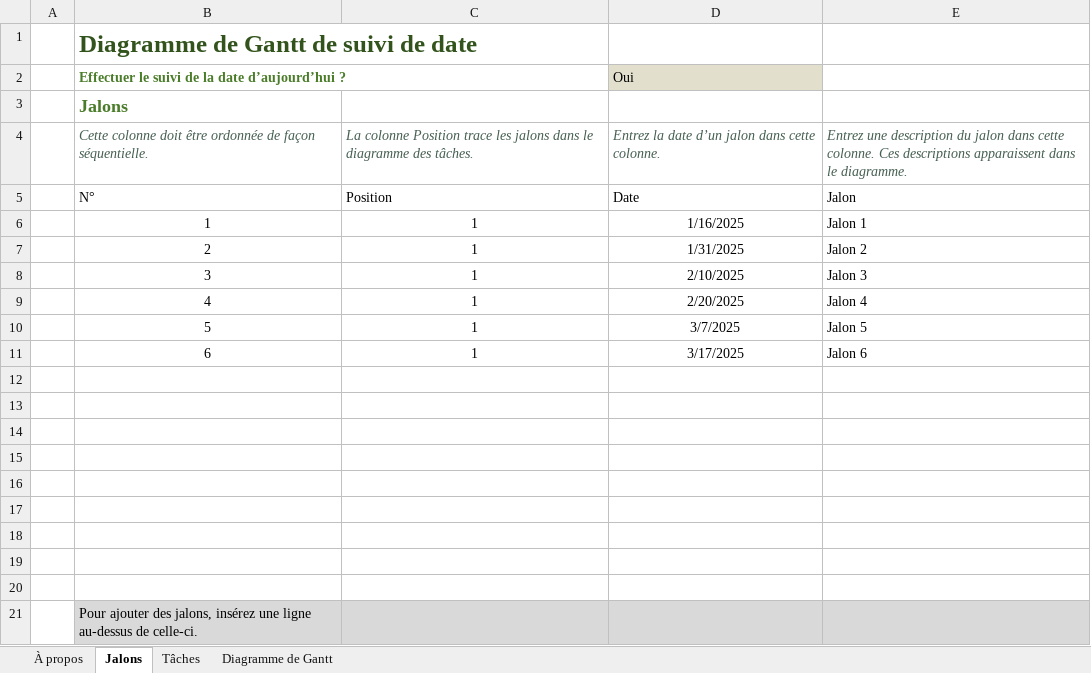
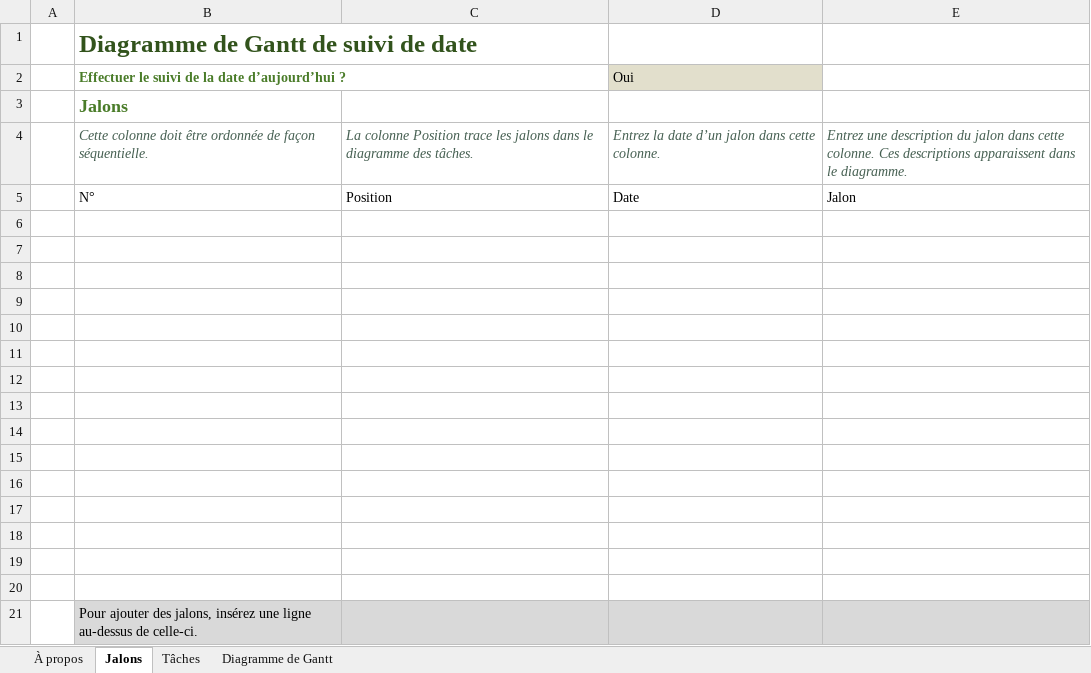
Before and after one commit to Zerkot/Money_Drop, an Excel workbook: Diagramme de Gantt du suivi des dates.xlsx, sheet Jalons, drawn as a sheet; values as stored, in another font and other column widths than the file's, no borders; table styles not drawn; the diff names each change by its address in the sheet, - before the commit and + after, or states it on an @@ line.

```diff
--- a/Diagramme de Gantt du suivi des dates.xlsx (sheet Jalons)
+++ b/Diagramme de Gantt du suivi des dates.xlsx (sheet Jalons)
-row 6:  | 1 | 1 | 1/16/2025 | Jalon 1
+row 6: (empty)
-row 7:  | 2 | 1 | 1/31/2025 | Jalon 2
+row 7: (empty)
-row 8:  | 3 | 1 | 2/10/2025 | Jalon 3
+row 8: (empty)
-row 9:  | 4 | 1 | 2/20/2025 | Jalon 4
+row 9: (empty)
-row 10:  | 5 | 1 | 3/7/2025 | Jalon 5
+row 10: (empty)
-row 11:  | 6 | 1 | 3/17/2025 | Jalon 6
+row 11: (empty)
```
Also changed, not shown: sheet Tâches, formulas that keep their value, hidden cells, charts or pictures.
